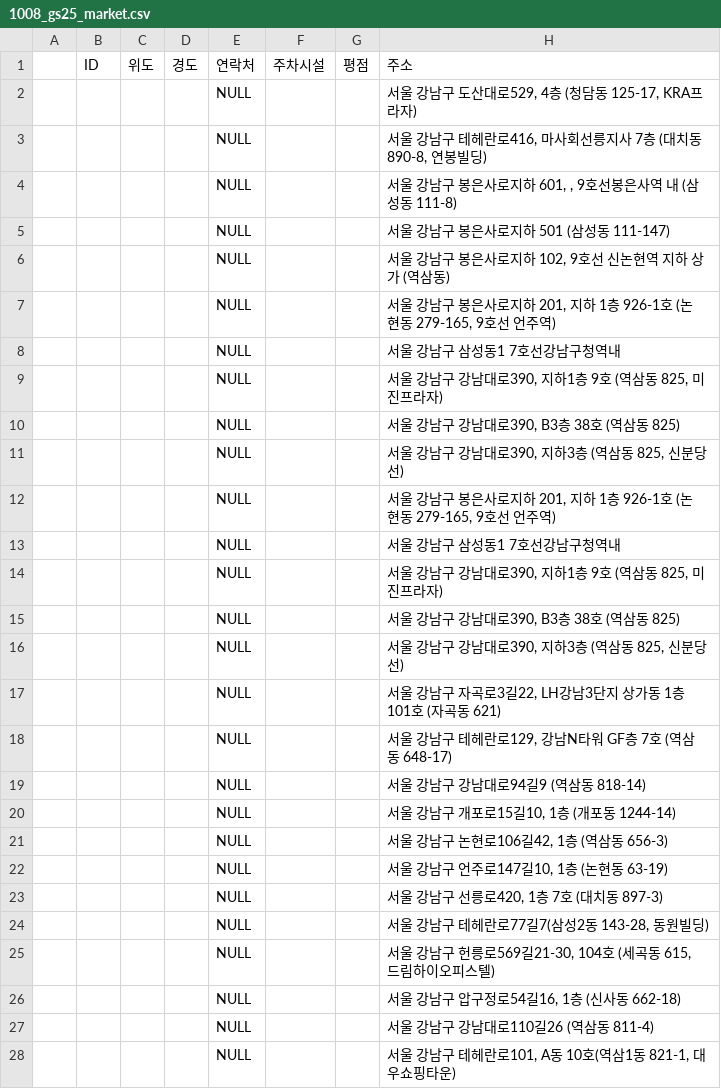
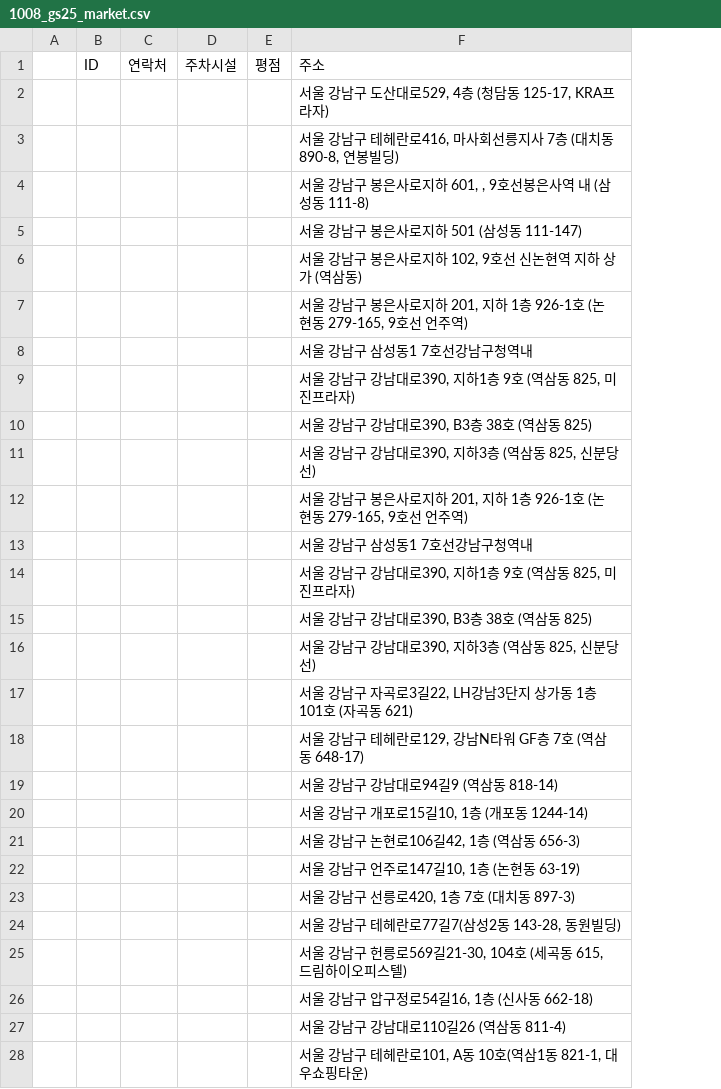
Before and after one commit to yeonsu1936/TIL, a CSV file: 1008_gs25_market.csv, drawn as a sheet; only a part is shown; removed rows and columns are numbered as before the commit, all else as after; the diff covers the shown part only; the diff names each change by its address in the sheet, - before the commit and + after, or states it on an @@ line.

Commit message:
Update 1008_gs25_market.csv

```diff
--- a/1008_gs25_market.csv
+++ b/1008_gs25_market.csv
-column C (위도), empty
-column D (경도), empty
-C2:C28 (연락처): NULL
+C2:C28 (연락처): (empty)
```
Also changed, not shown: 23 edited cells elsewhere in this file.
